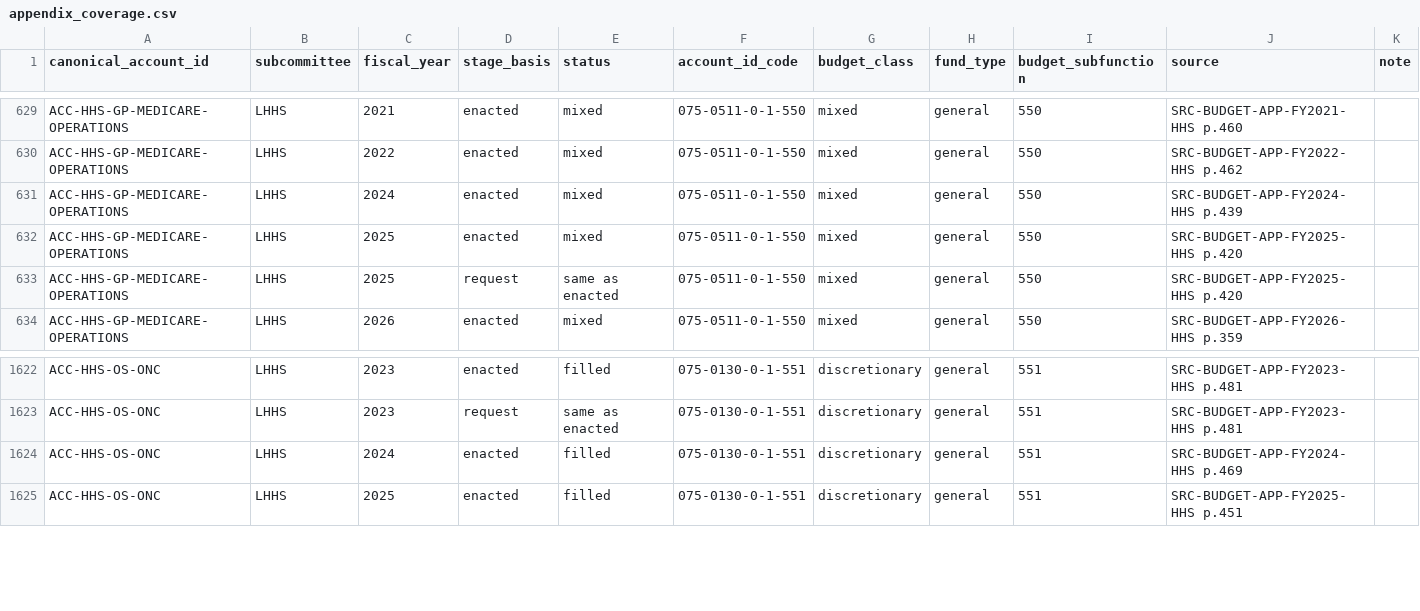
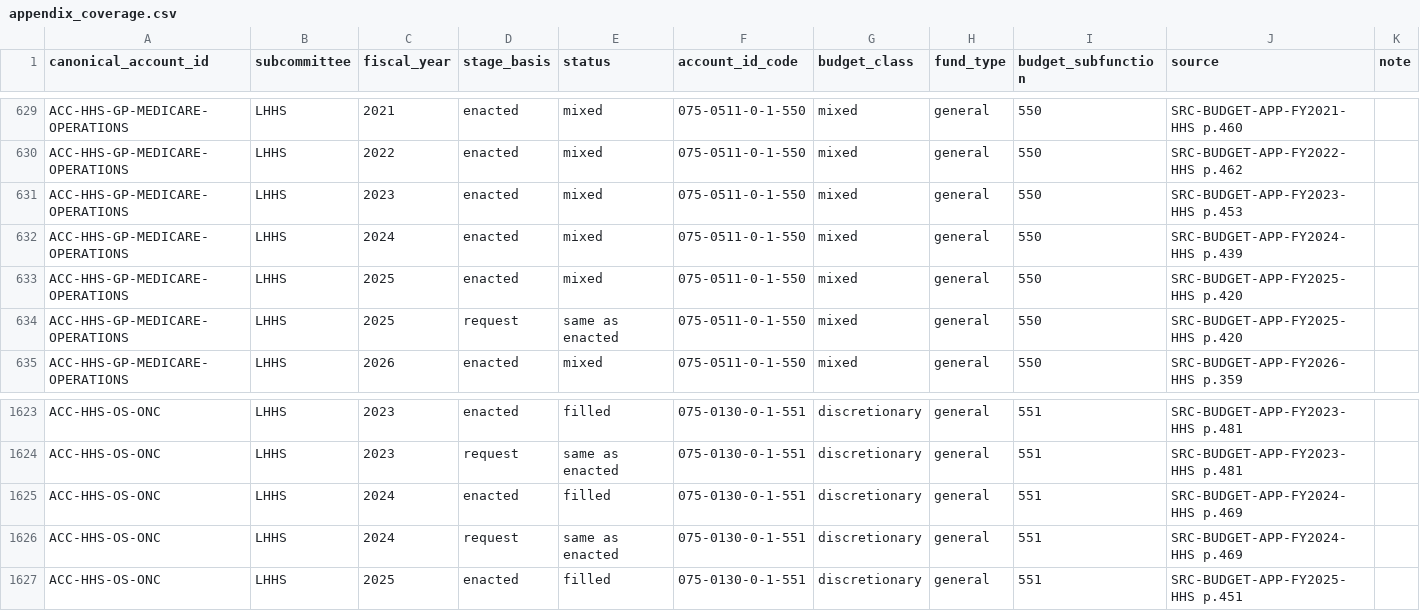
Before and after one commit to georgiadawg27/AppropsIntelligence, a CSV file: reference/review/accounting/appendix_coverage.csv, drawn as a sheet; only a part is shown, gaps mark what is left out.

```diff
--- a/reference/review/accounting/appendix_coverage.csv
+++ b/reference/review/accounting/appendix_coverage.csv
@@ -630,2 +630,3 @@ ACC-HHS-GP-MEDICARE-OPERATIONS,LHHS,2021,enacted,mixed,075-0511-0-1-550,mixed,ge
 ACC-HHS-GP-MEDICARE-OPERATIONS,LHHS,2022,enacted,mixed,075-0511-0-1-550,mixed,general,550,SRC-BUDGET-APP-FY2022-HHS p.462,
+ACC-HHS-GP-MEDICARE-OPERATIONS,LHHS,2023,enacted,mixed,075-0511-0-1-550,mixed,general,550,SRC-BUDGET-APP-FY2023-HHS p.453,
 ACC-HHS-GP-MEDICARE-OPERATIONS,LHHS,2024,enacted,mixed,075-0511-0-1-550,mixed,general,550,SRC-BUDGET-APP-FY2024-HHS p.439,
@@ -1624,2 +1625,3 @@ ACC-HHS-OS-ONC,LHHS,2023,request,same as enacted,075-0130-0-1-551,discretionary,
 ACC-HHS-OS-ONC,LHHS,2024,enacted,filled,075-0130-0-1-551,discretionary,general,551,SRC-BUDGET-APP-FY2024-HHS p.469,
+ACC-HHS-OS-ONC,LHHS,2024,request,same as enacted,075-0130-0-1-551,discretionary,general,551,SRC-BUDGET-APP-FY2024-HHS p.469,
 ACC-HHS-OS-ONC,LHHS,2025,enacted,filled,075-0130-0-1-551,discretionary,general,551,SRC-BUDGET-APP-FY2025-HHS p.451,
```
Also changed, not shown: 1 other file.
